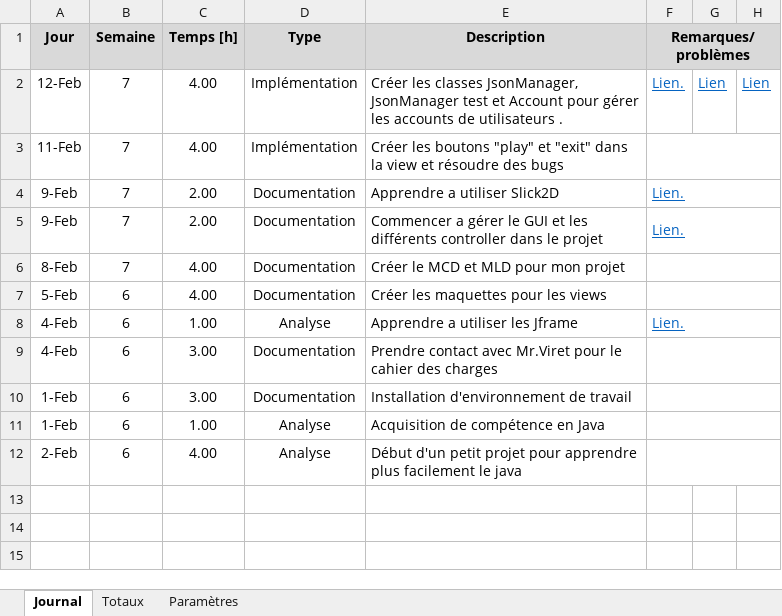
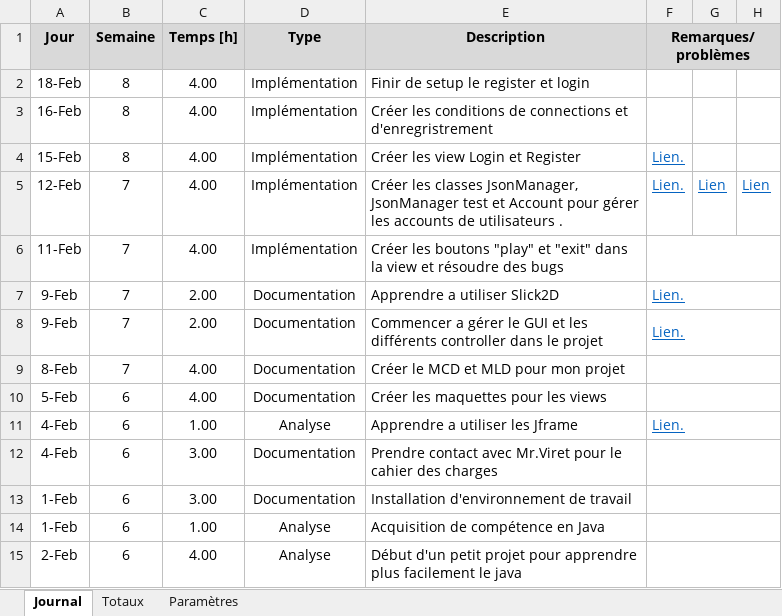
Before and after one commit to Nomeos/Code-TimeRewind, an Excel workbook: Documentation/Journal de travail/Journal de travail.xlsm, sheet Journal, drawn as a sheet; values as stored, in another font and other column widths than the file's, no borders; charts and pictures not drawn; the diff names each change by its address in the sheet, - before the commit and + after, or states it on an @@ line.

Commit message:
Finition de l'implémentation du login et register

```diff
--- a/Documentation/Journal de travail/Journal de travail.xlsm (sheet Journal)
+++ b/Documentation/Journal de travail/Journal de travail.xlsm (sheet Journal)
+row 2: 18-Feb | 8 | 4.00 | Implémentation | Finir de setup le register et login
+row 3: 16-Feb | 8 | 4.00 | Implémentation | Créer les conditions de connections et d'enregristrement
+row 4: 15-Feb | 8 | 4.00 | Implémentation | Créer les view Login et Register | Lien.
```
Also changed, not shown: 17 other files.
